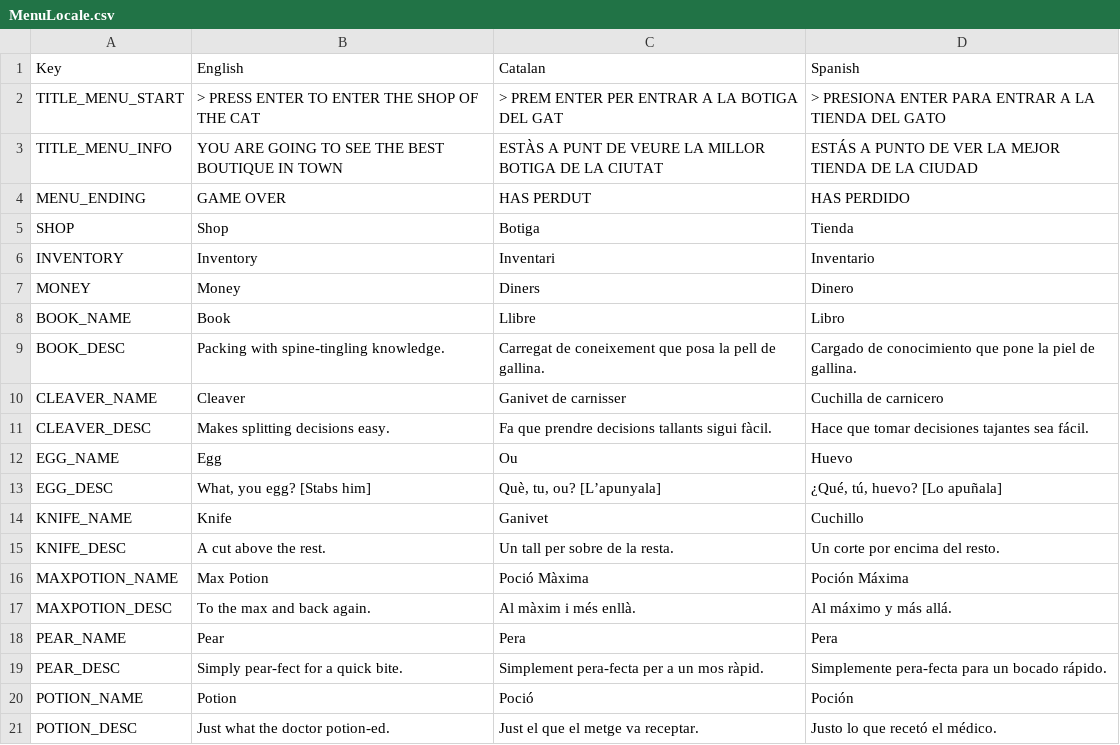
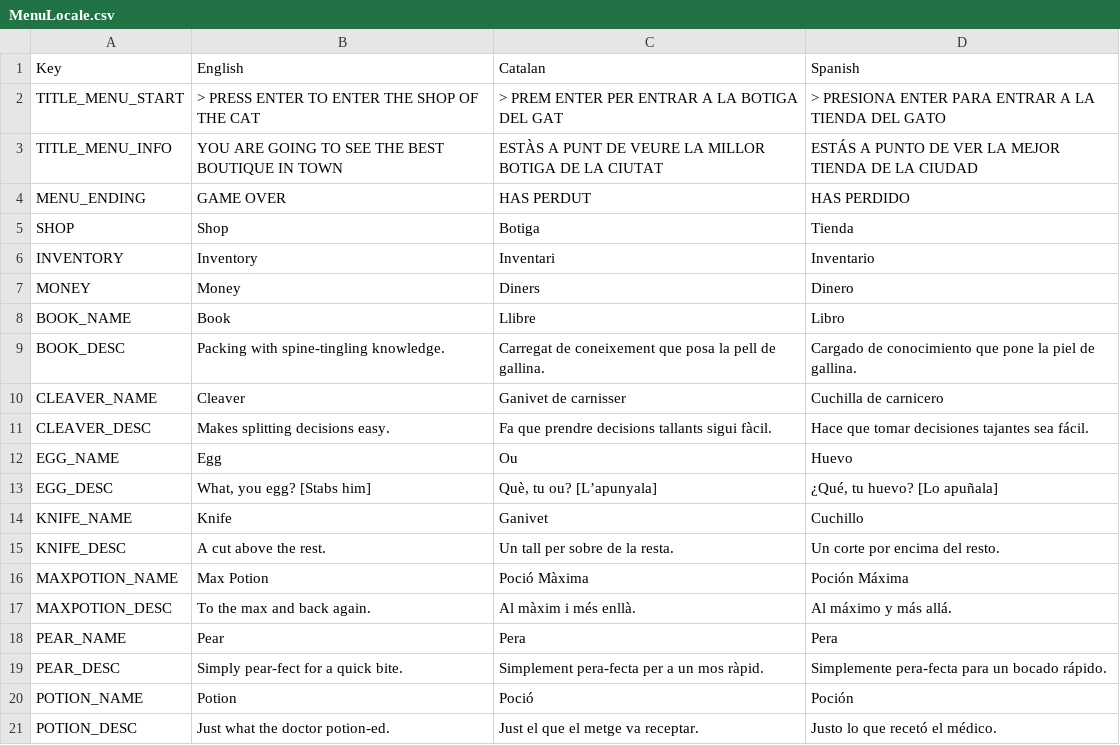
Before and after one commit to ninjin780/ShoppingGame, a CSV file: Assets/Locale/MenuLocale.csv, drawn as a sheet.

```diff
--- a/Assets/Locale/MenuLocale.csv
+++ b/Assets/Locale/MenuLocale.csv
@@ -12,3 +12,3 @@ CLEAVER_DESC;Makes splitting decisions easy.;Fa que prendre decisions tallants s
 EGG_NAME;Egg;Ou;Huevo
-EGG_DESC;What, you egg? [Stabs him];Què, tu, ou? [L’apunyala];¿Qué, tú, huevo? [Lo apuñala]
+EGG_DESC;What, you egg? [Stabs him];Què, tu ou? [L’apunyala];¿Qué, tu huevo? [Lo apuñala]
 KNIFE_NAME;Knife;Ganivet;Cuchillo
```
Also changed, not shown: 6 other files.
